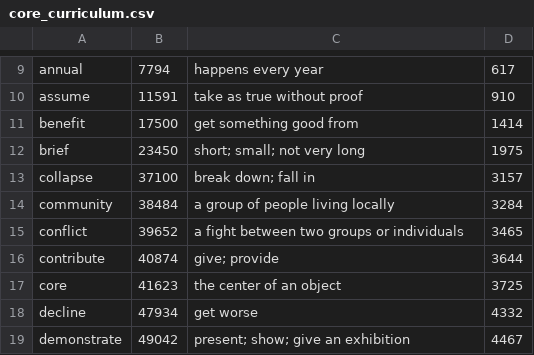
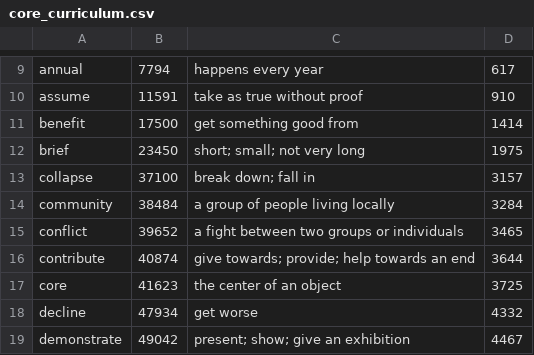
Before and after one commit to hilbert-spaess/llapi, a CSV file: data/core/core_curriculum.csv, drawn as a sheet; only a part is shown, gaps mark what is left out.

```diff
--- a/data/core/core_curriculum.csv
+++ b/data/core/core_curriculum.csv
@@ -15,3 +15,3 @@ community,38484,a group of people living locally,3284
 conflict,39652,a fight between two groups or individuals,3465
-contribute,40874,give; provide,3644
+contribute,40874,give towards; provide; help towards an end,3644
 core,41623,the center of an object,3725
```
Also changed, not shown: 2 other files.
